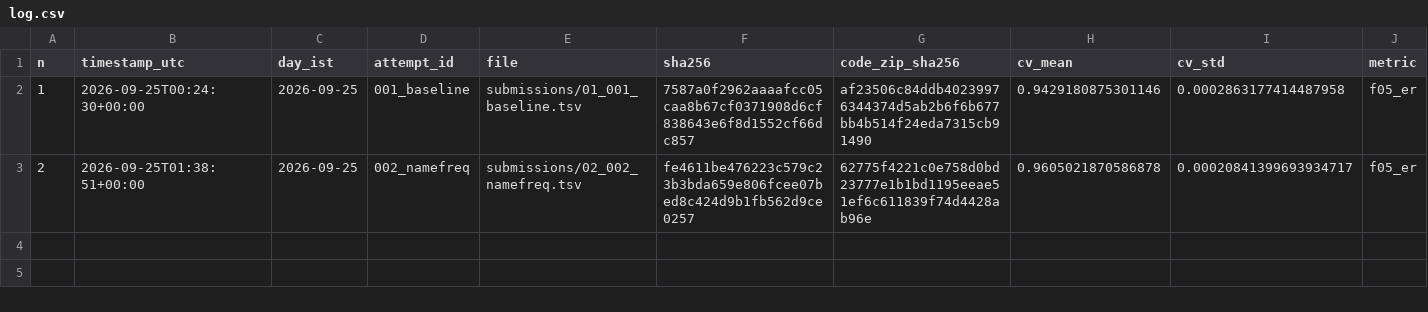
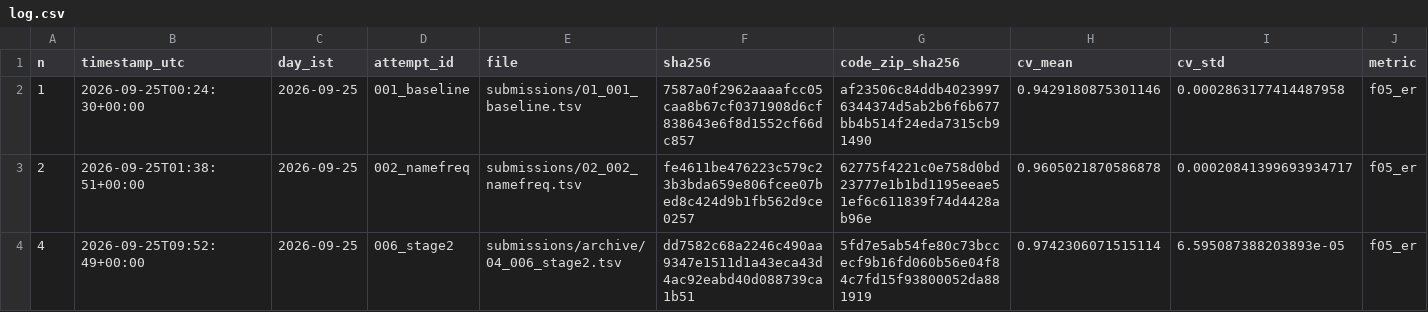
Before and after one commit to iAnmolAgarwal/amazon-ml-challenge-2026, a CSV file: submissions/archive/log.csv, drawn as a sheet; only a part is shown; rows hold the shown columns only; the diff names each change by its address in the sheet, - before the commit and + after, or states it on an @@ line.

```diff
--- a/submissions/archive/log.csv
+++ b/submissions/archive/log.csv
+row 4: 4 | 2026-09-25T09:52:49+00:00 | 2026-09-25 | 006_stage2 | submissions/archive/04_006_stage2.tsv | dd7582c68a2246c490aa9347e1511d1a43eca43d4ac92eabd40d088739ca1b51 | 5fd7e5ab54fe80c73bccecf9b16fd060b56e04f84c7fd15f93800052da881919 | 0.9742306071515114 | 6.595087388203893e-05 | f05_er
```
